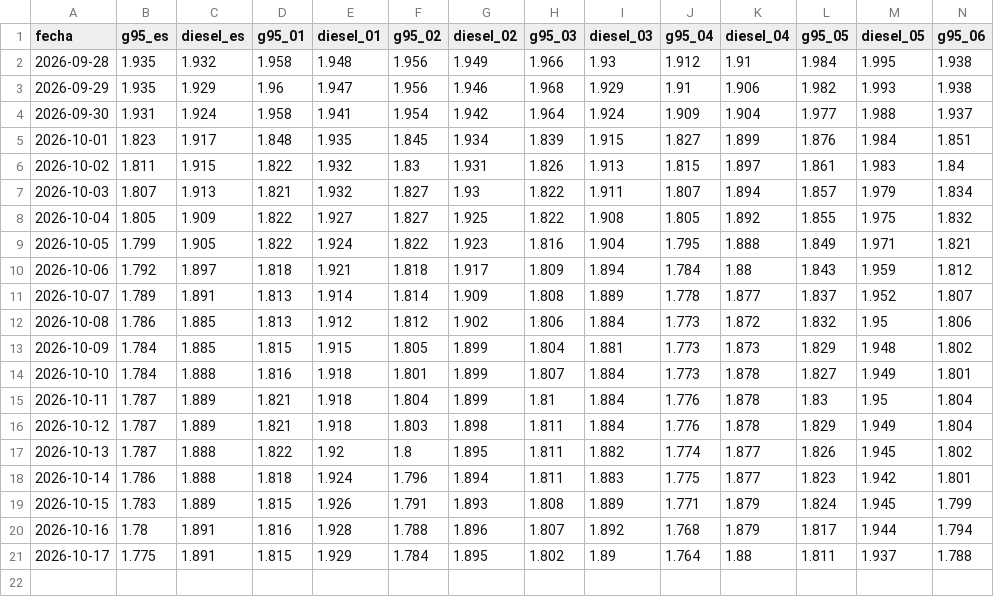
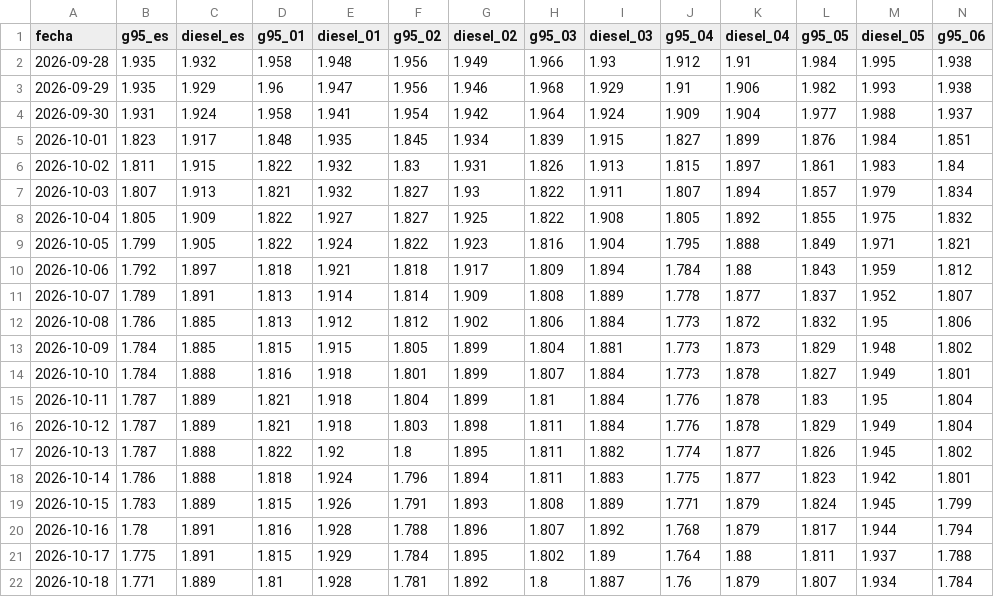
Before and after one commit to pedri77/tu-bolsillo, a CSV file: site/data/carburantes_historico.csv, drawn as a sheet; only a part is shown; rows hold the shown columns only; the diff names each change by its address in the sheet, - before the commit and + after, or states it on an @@ line.

```diff
--- a/site/data/carburantes_historico.csv
+++ b/site/data/carburantes_historico.csv
+row 22: 2026-10-18 | 1.771 | 1.889 | 1.81 | 1.928 | 1.781 | 1.892 | 1.8 | 1.887 | 1.76 | 1.879 | 1.807 | 1.934 | 1.784
```
Also changed, not shown: 1 other file.
